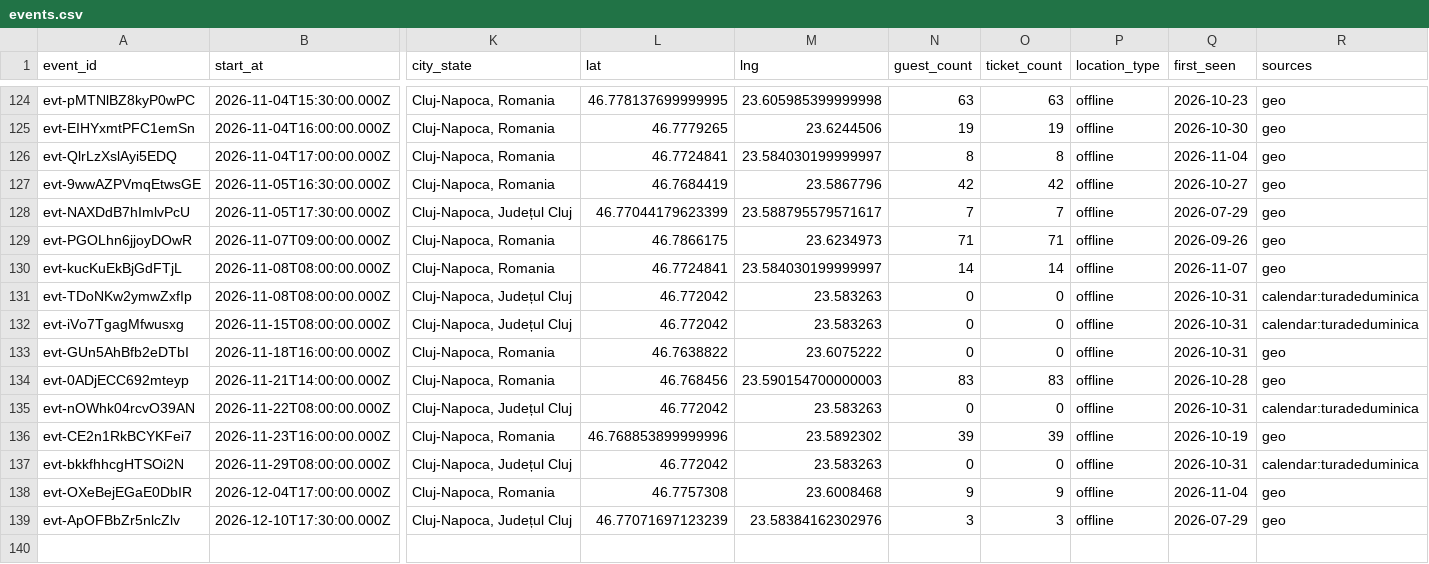
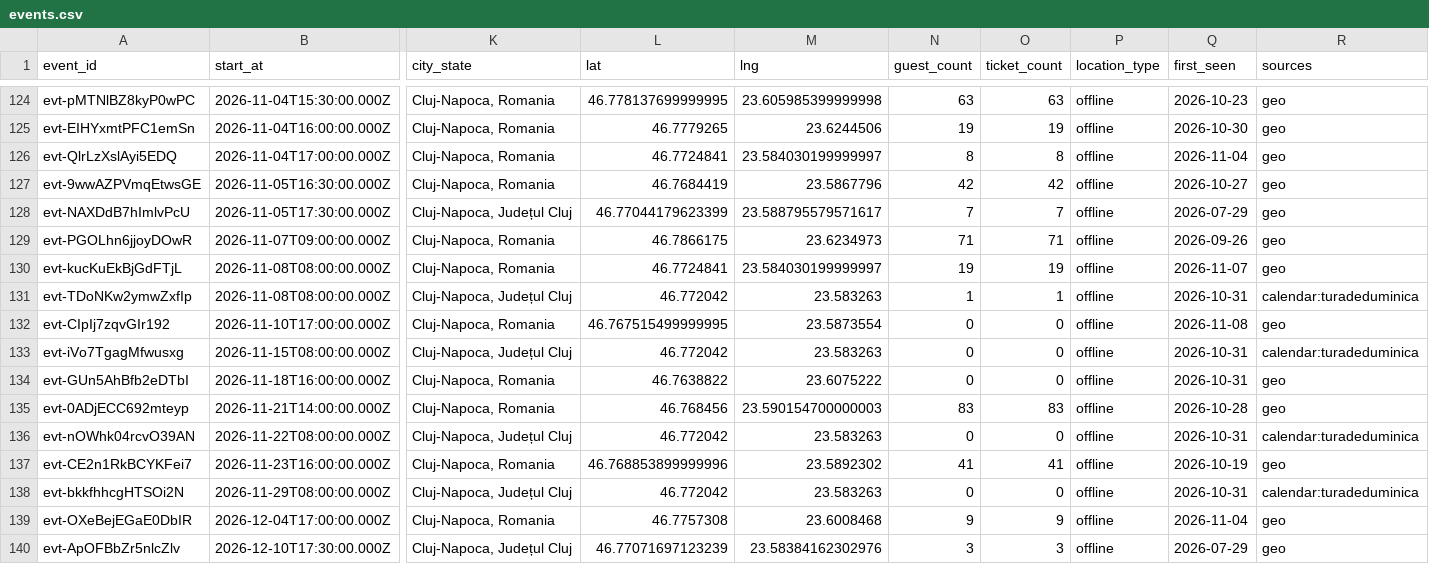
Before and after one commit to FlorinPopaCodes/cluj-meetup-tracker, a CSV file: data/events.csv, drawn as a sheet; only a part is shown, gaps mark what is left out; addresses are those after the commit; rows hold the shown columns only; the diff names each change by its address in the sheet, - before the commit and + after, or states it on an @@ line.

```diff
--- a/data/events.csv
+++ b/data/events.csv
-N130 (guest_count): 14
+N130 (guest_count): 19
-O130 (ticket_count): 14
+O130 (ticket_count): 19
-N131 (guest_count): 0
+N131 (guest_count): 1
-O131 (ticket_count): 0
+O131 (ticket_count): 1
+row 132: evt-CIpIj7zqvGIr192 | 2026-11-10T17:00:00.000Z | Cluj-Napoca, Romania | 46.767515499999995 | 23.5873554 | 0 | 0 | offline | 2026-11-08 | geo
-N137 (guest_count): 39
+N137 (guest_count): 41
-O137 (ticket_count): 39
+O137 (ticket_count): 41
```
Also changed, not shown: 4 other files.
